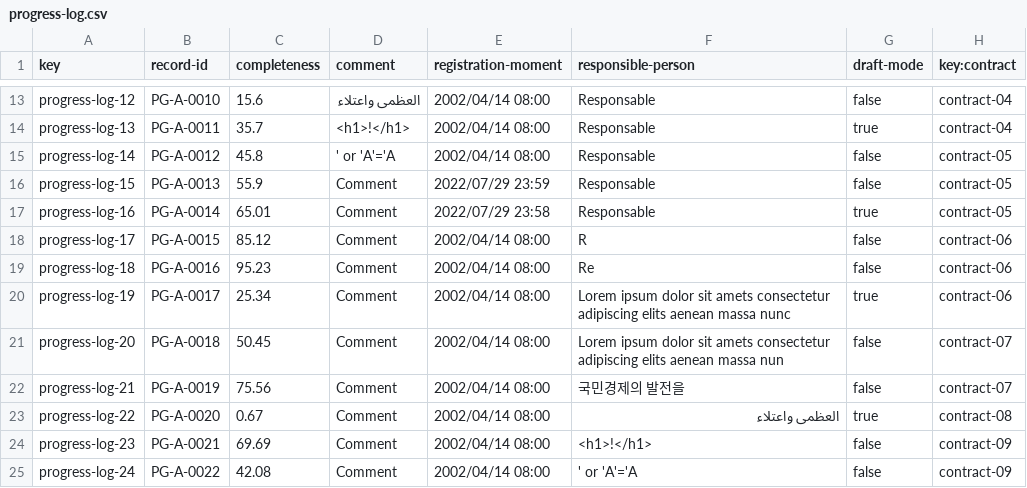
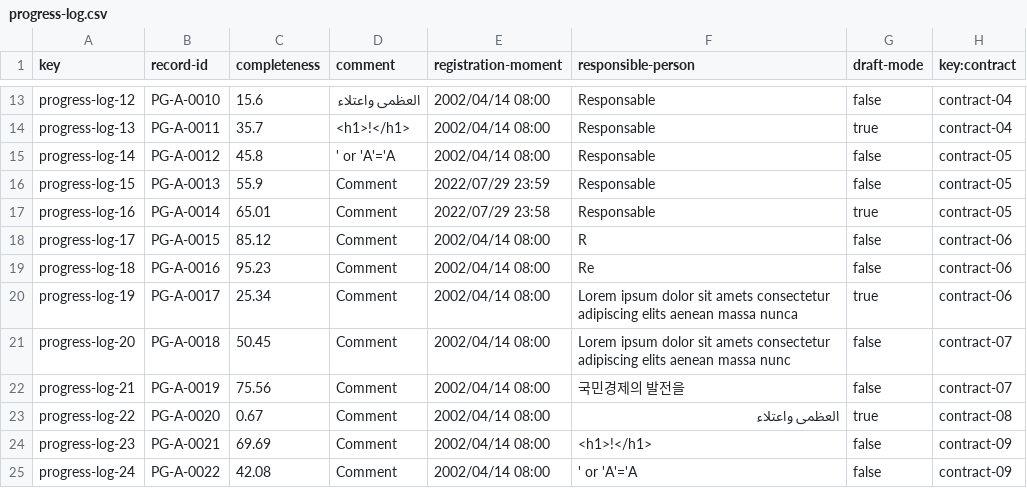
Before and after one commit to vicgrabru/Acme-SF-D04, a CSV file: src/main/webapp/WEB-INF/resources/sample-data/progress-log.csv, drawn as a sheet; only a part is shown, gaps mark what is left out.

```diff
--- a/src/main/webapp/WEB-INF/resources/sample-data/progress-log.csv
+++ b/src/main/webapp/WEB-INF/resources/sample-data/progress-log.csv
@@ -19,4 +19,4 @@ progress-log-17,PG-A-0015,85.12,Comment,2002/04/14 08:00,R,false,contract-06
 progress-log-18,PG-A-0016,95.23,Comment,2002/04/14 08:00,Re,false,contract-06
-progress-log-19,PG-A-0017,25.34,Comment,2002/04/14 08:00,Lorem ipsum dolor sit amets consectetur adipiscing elits aenean massa nunc,true,contract-06
-progress-log-20,PG-A-0018,50.45,Comment,2002/04/14 08:00,Lorem ipsum dolor sit amets consectetur adipiscing elits aenean massa nun,false,contract-07
+progress-log-19,PG-A-0017,25.34,Comment,2002/04/14 08:00,Lorem ipsum dolor sit amets consectetur adipiscing elits aenean massa nunca,true,contract-06
+progress-log-20,PG-A-0018,50.45,Comment,2002/04/14 08:00,Lorem ipsum dolor sit amets consectetur adipiscing elits aenean massa nunc,false,contract-07
 progress-log-21,PG-A-0019,75.56,Comment,2002/04/14 08:00,국민경제의 발전을,false,contract-07
```
Also changed, not shown: src/main/webapp/WEB-INF/resources/sample-data/contract.csv, src/main/webapp/WEB-INF/resources/sample-data/notice.csv.
